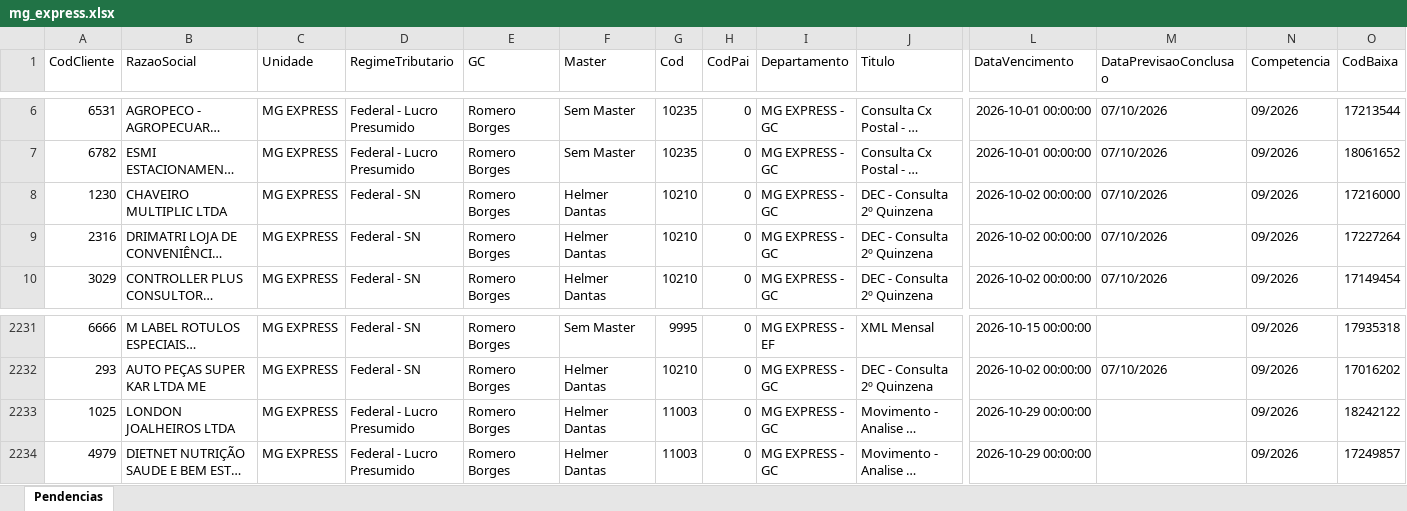
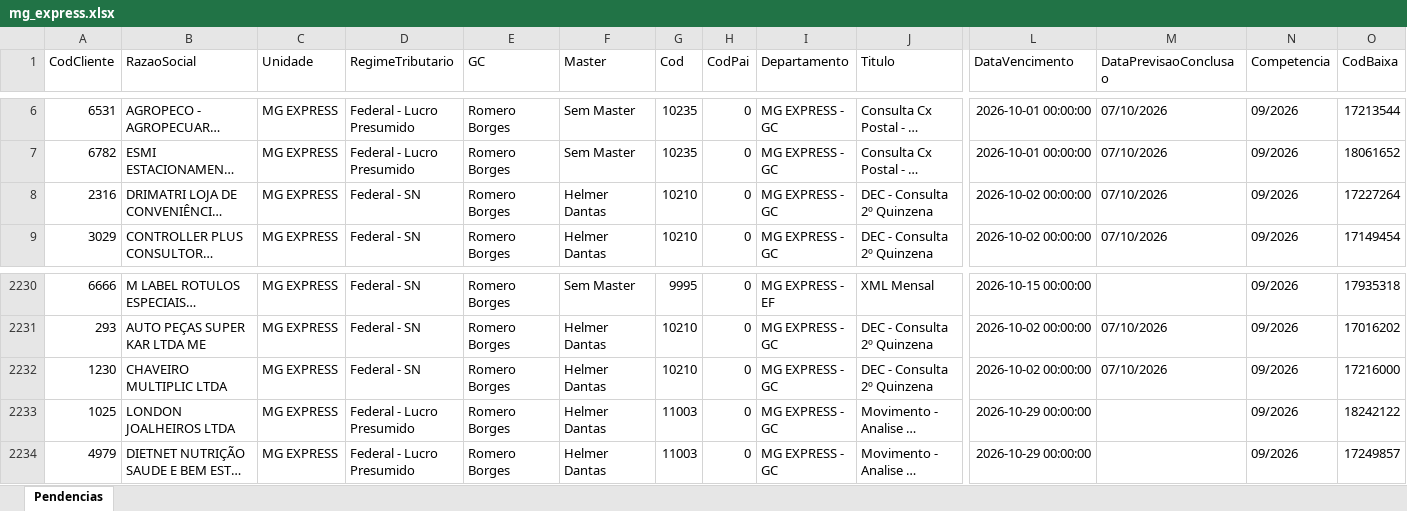
Before and after one commit to Controladoria-MG/Portal-das-tarefas, an Excel workbook: dados/base/mg_express.xlsx, sheet Pendencias, drawn as a sheet; only a part is shown, gaps mark what is left out; long unchanged cells end in …; values as stored, in another font and other column widths than the file's, no borders; removed rows and columns are numbered as before the commit, all else as after; rows hold the shown columns only; the diff names each change by its address in the sheet, - before the commit and + after, or states it on an @@ line.

```diff
--- a/dados/base/mg_express.xlsx (sheet Pendencias)
+++ b/dados/base/mg_express.xlsx (sheet Pendencias)
-row 8: 1230 | CHAVEIRO MULTIPLIC LTDA | MG EXPRESS | Federal - SN | Romero Borges | Helmer Dantas | 10210 | 0 | MG EXPRESS - GC | DEC - Consulta 2º Quinzena | 2026-10-02 00:00:00 | 07/10/2026 | 09/2026 | 17216000
+row 2232: 1230 | CHAVEIRO MULTIPLIC LTDA | MG EXPRESS | Federal - SN | Romero Borges | Helmer Dantas | 10210 | 0 | MG EXPRESS - GC | DEC - Consulta 2º Quinzena | 2026-10-02 00:00:00 | 07/10/2026 | 09/2026 | 17216000
```
Also changed, not shown: dados/base/bpo.xlsx, dados/base/goias.xlsx, 4 other files.
